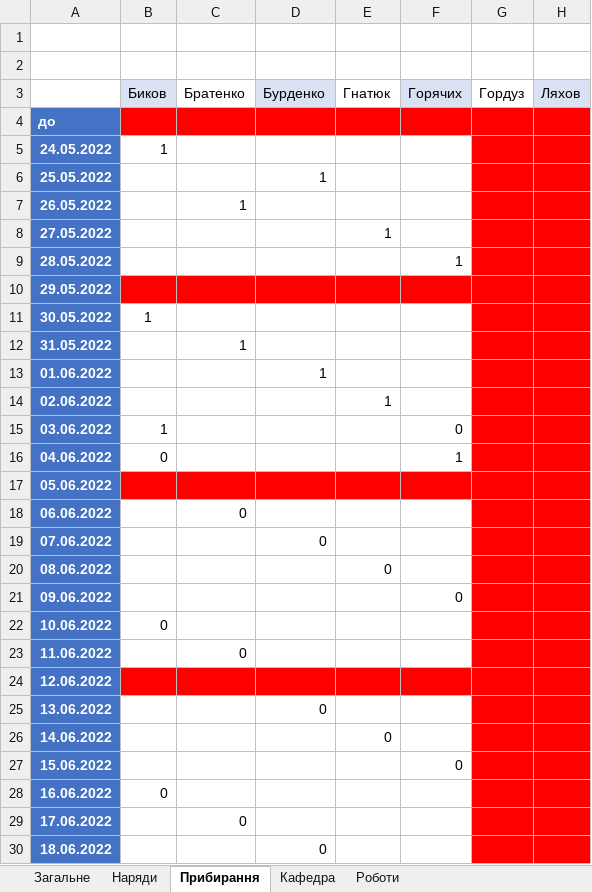
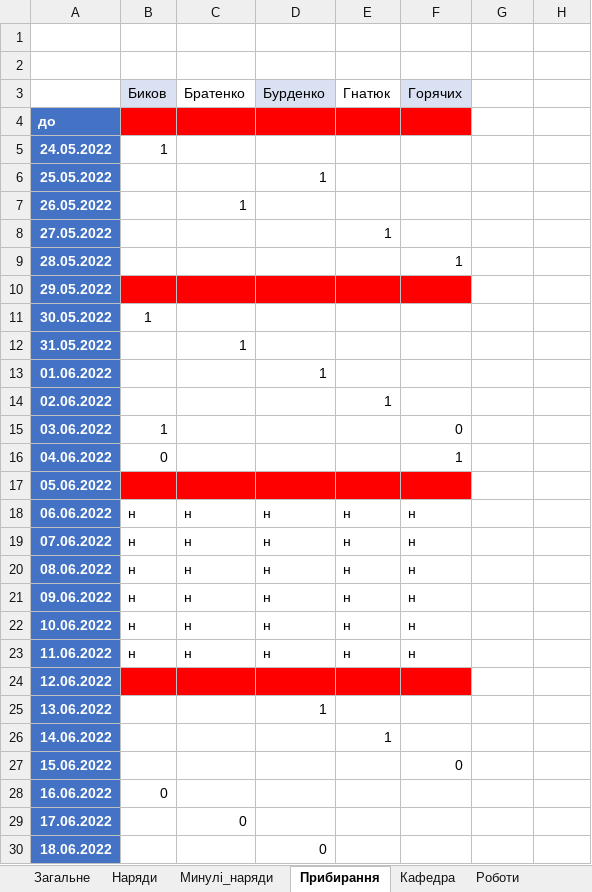
Before and after one commit to pishexod/telegram_bot_dutis, an Excel workbook: duty.xlsx, sheet Прибирання, drawn as a sheet; only a part is shown; values as stored, in another font and other column widths than the file's, no borders; charts and pictures not drawn; the diff covers the shown part only; the diff names each change by its address in the sheet, - before the commit and + after, or states it on an @@ line.

```diff
--- a/duty.xlsx (sheet Прибирання)
+++ b/duty.xlsx (sheet Прибирання)
+sheet tab: Минулі_наряди
-G3: Гордуз
+G3: (empty)
-H3: Ляхов
+H3: (empty)
-H3 fill: #D9E1F2
+H3 fill: none
-G4:H30 fill: #FF0000
+G4:H30 fill: none
-B18:B21: (empty)
+B18:B21: н
-C18: 0
+C18: н
-D18: (empty)
+D18: н
-E18:E19: (empty)
+E18:E19: н
-F18:F20: (empty)
+F18:F20: н
-C19:C22: (empty)
+C19:C22: н
-D19: 0
+D19: н
-D20:D23: (empty)
+D20:D23: н
-E20: 0
+E20: н
-E21:E23: (empty)
+E21:E23: н
-F21: 0
+F21: н
-B22: 0
+B22: н
-F22:F23: (empty)
+F22:F23: н
-B23: (empty)
+B23: н
-C23: 0
+C23: н
-D25: 0
+D25: 1
-E26: 0
+E26: 1
```
Also changed, not shown: cell formats elsewhere in this sheet, sheet Наряди, sheet Кафедра, sheet Загальне, sheet Роботи, formulas that keep their value, charts or pictures.
